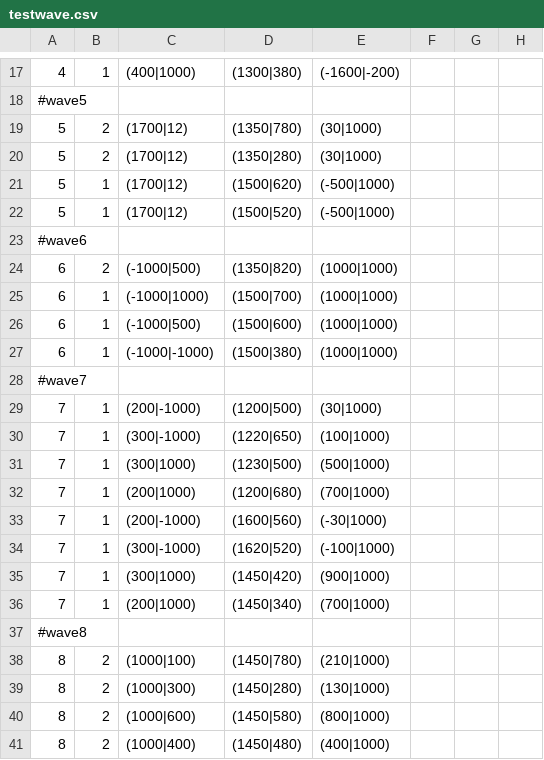
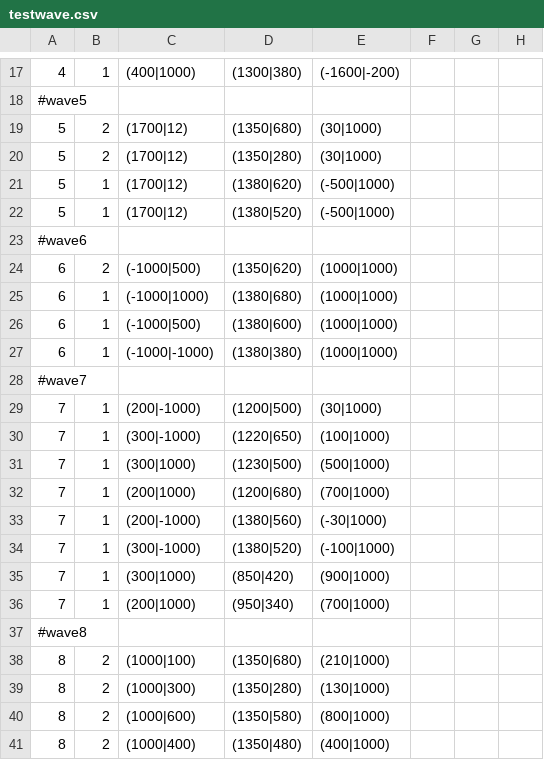
Before and after one commit to djtfoo/Raikiri-BulletHell, a CSV file: Resources/WaveData/testwave.csv, drawn as a sheet; only a part is shown, gaps mark what is left out; the diff covers the shown part only.

```diff
--- a/Resources/WaveData/testwave.csv
+++ b/Resources/WaveData/testwave.csv
@@ -18,11 +18,11 @@
 #wave5
-5,2,(1700|12),(1350|780),(30|1000)
+5,2,(1700|12),(1350|680),(30|1000)
 5,2,(1700|12),(1350|280),(30|1000)
-5,1,(1700|12),(1500|620),(-500|1000)
-5,1,(1700|12),(1500|520),(-500|1000)
+5,1,(1700|12),(1380|620),(-500|1000)
+5,1,(1700|12),(1380|520),(-500|1000)
 #wave6
-6,2,(-1000|500),(1350|820),(1000|1000)
-6,1,(-1000|1000),(1500|700),(1000|1000)
-6,1,(-1000|500),(1500|600),(1000|1000)
-6,1,(-1000|-1000),(1500|380),(1000|1000)
+6,2,(-1000|500),(1350|620),(1000|1000)
+6,1,(-1000|1000),(1380|680),(1000|1000)
+6,1,(-1000|500),(1380|600),(1000|1000)
+6,1,(-1000|-1000),(1380|380),(1000|1000)
 #wave7
@@ -32,10 +32,10 @@
 7,1,(200|1000),(1200|680),(700|1000)
-7,1,(200|-1000),(1600|560),(-30|1000)
-7,1,(300|-1000),(1620|520),(-100|1000)
-7,1,(300|1000),(1450|420),(900|1000)
-7,1,(200|1000),(1450|340),(700|1000)
+7,1,(200|-1000),(1380|560),(-30|1000)
+7,1,(300|-1000),(1380|520),(-100|1000)
+7,1,(300|1000),(850|420),(900|1000)
+7,1,(200|1000),(950|340),(700|1000)
 #wave8
-8,2,(1000|100),(1450|780),(210|1000)
-8,2,(1000|300),(1450|280), (130|1000)
-8,2,(1000|600),(1450|580),(800|1000)
-8,2,(1000|400),(1450|480),(400|1000)
+8,2,(1000|100),(1350|680),(210|1000)
+8,2,(1000|300),(1350|280), (130|1000)
+8,2,(1000|600),(1350|580),(800|1000)
+8,2,(1000|400),(1350|480),(400|1000)
```
Also changed, not shown: 3 edited cells elsewhere in this file, 33 other files.
